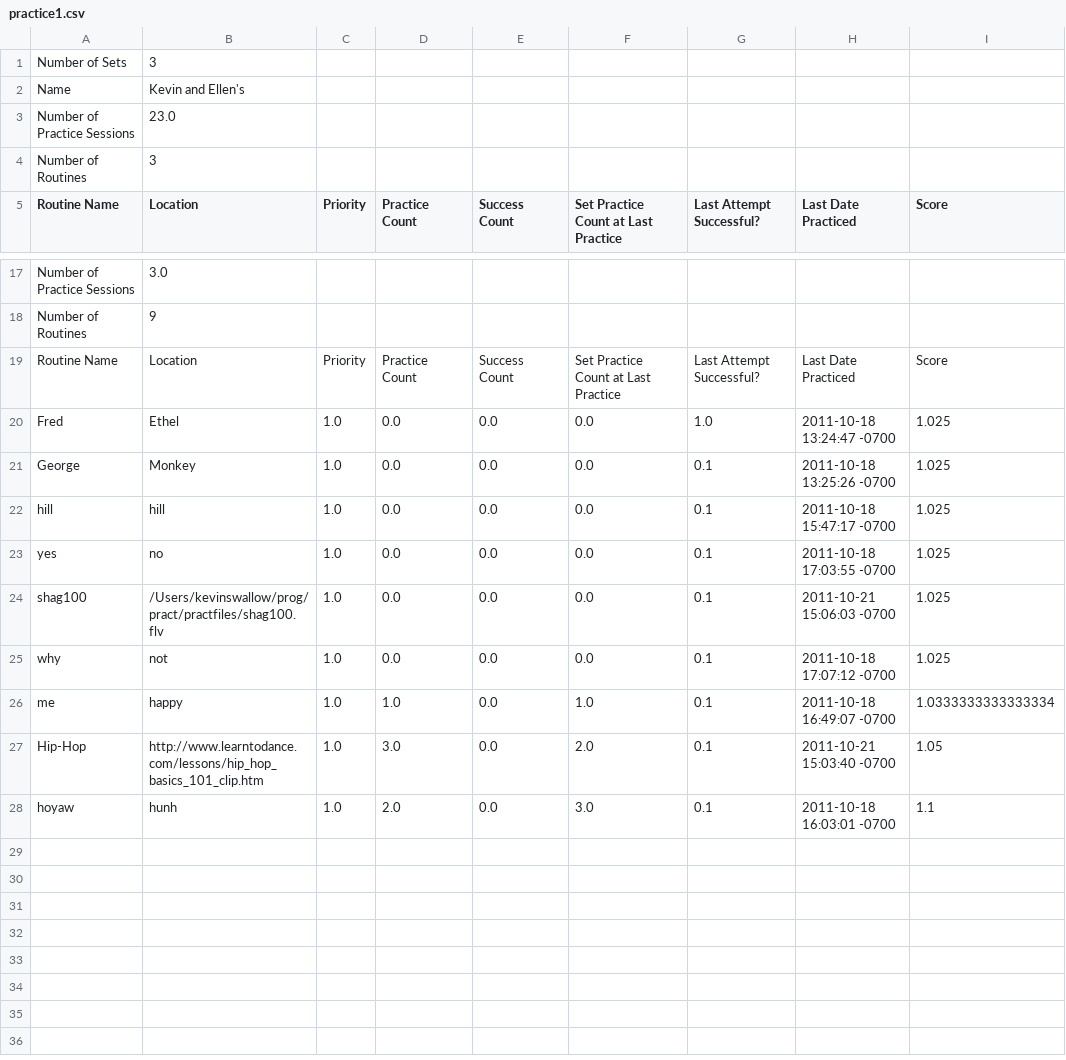
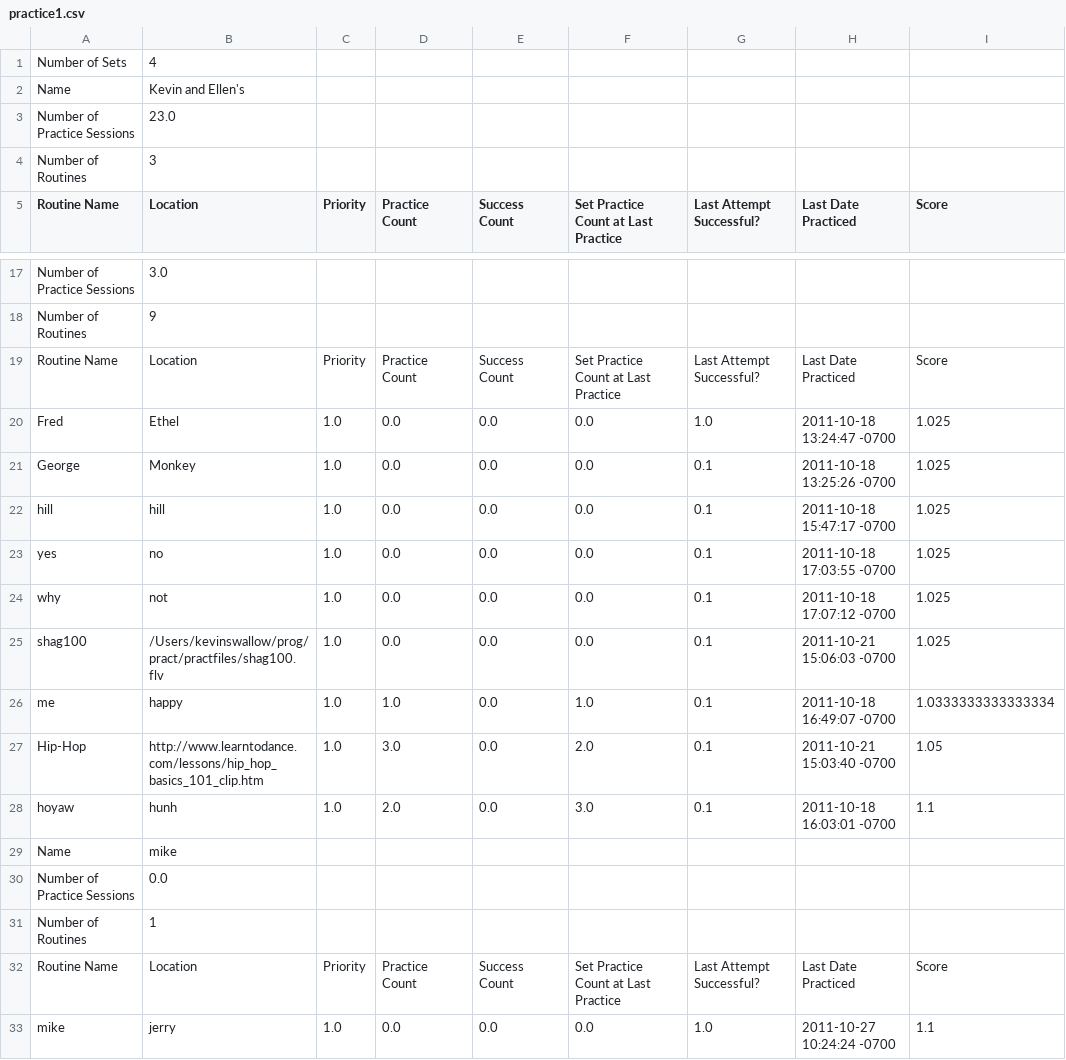
Before and after one commit to Sambalero/Dance, a CSV file: practice1.csv, drawn as a sheet; only a part is shown, gaps mark what is left out.

Commit message:
get new routine

```diff
--- a/practice1.csv
+++ b/practice1.csv
@@ -1,2 +1,2 @@
-Number of Sets,3,
+Number of Sets,4,
 Name,Kevin and Ellen's,
@@ -23,4 +23,4 @@ hill,hill,1.0,0.0,0.0,0.0,0.1,2011-10-18 15:47:17 -0700,1.025
 yes,no,1.0,0.0,0.0,0.0,0.1,2011-10-18 17:03:55 -0700,1.025
+why,not,1.0,0.0,0.0,0.0,0.1,2011-10-18 17:07:12 -0700,1.025
 shag100,/Users/kevinswallow/prog/pract/practfiles/shag100.flv,1.0,0.0,0.0,0.0,0.1,2011-10-21 15:06:03 -0700,1.025
-why,not,1.0,0.0,0.0,0.0,0.1,2011-10-18 17:07:12 -0700,1.025
 me,happy,1.0,1.0,0.0,1.0,0.1,2011-10-18 16:49:07 -0700,1.0333333333333334
@@ -28 +28,6 @@ Hip-Hop,http://www.learntodance.com/lessons/hip_hop_basics_101_clip.htm,1.0,3.0,
 hoyaw,hunh,1.0,2.0,0.0,3.0,0.1,2011-10-18 16:03:01 -0700,1.1
+Name,mike,
+Number of Practice Sessions,0.0,
+Number of Routines,1,
+Routine Name,Location,Priority,Practice Count,Success Count,Set Practice Count at Last Practice,Last Attempt Successful?,Last Date Practiced,Score
+mike,jerry,1.0,0.0,0.0,0.0,1.0,2011-10-27 10:24:24 -0700,1.1
```
Also changed, not shown: 5 other files.
